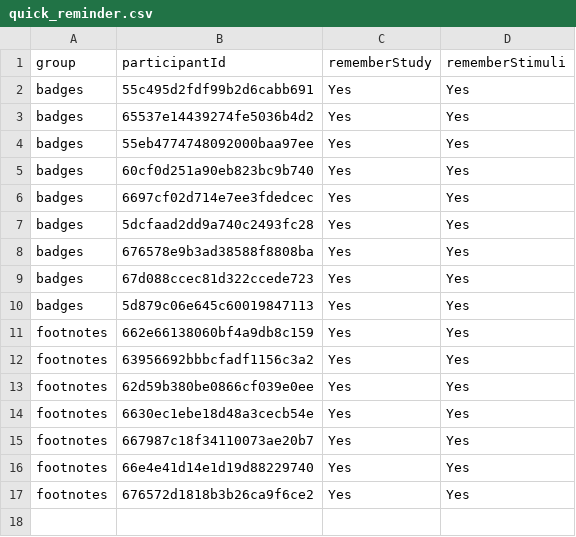
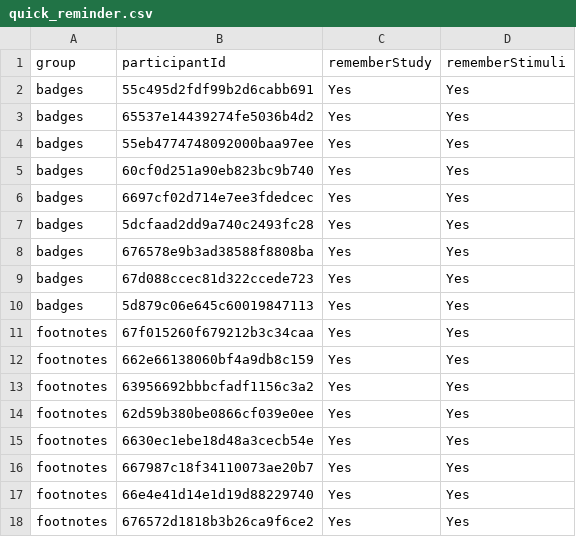
Before and after one commit to datavis-study/datavis-study.github.io, a CSV file: analysis/data/s1b/quick_reminder.csv, drawn as a sheet; the diff names each change by its address in the sheet, - before the commit and + after, or states it on an @@ line.

```diff
--- a/analysis/data/s1b/quick_reminder.csv
+++ b/analysis/data/s1b/quick_reminder.csv
+row 11: footnotes | 67f015260f679212b3c34caa | Yes | Yes
```
Also changed, not shown: analysis/data/s1b/likert.csv, analysis/data/s1b/preferences.csv, 30 other files.
